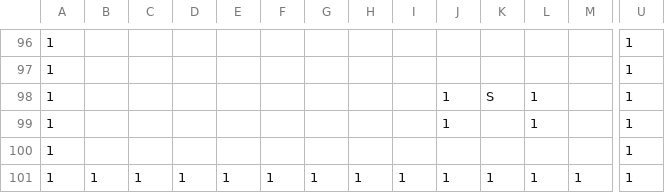
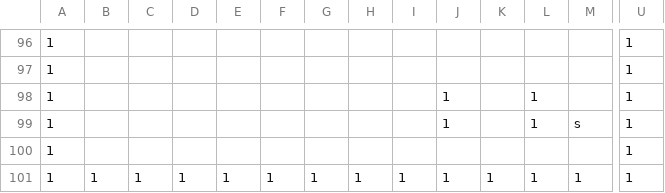
Before and after one commit to zanty12/WishGames_BANGBUMP, a CSV file: data/map/2.csv, drawn as a sheet; only a part is shown, gaps mark what is left out; removed rows and columns are numbered as before the commit, all else as after; rows hold the shown columns only; the diff names each change by its address in the sheet, - before the commit and + after, or states it on an @@ line.

```diff
--- a/data/map/2.csv
+++ b/data/map/2.csv
-row 98: 1 |  |  |  |  |  |  |  |  | 1 | S | 1 |  | 1
+row 99: 1 |  |  |  |  |  |  |  |  | 1 |  | 1 | s | 1
```
Also changed, not shown: 12 other files.
